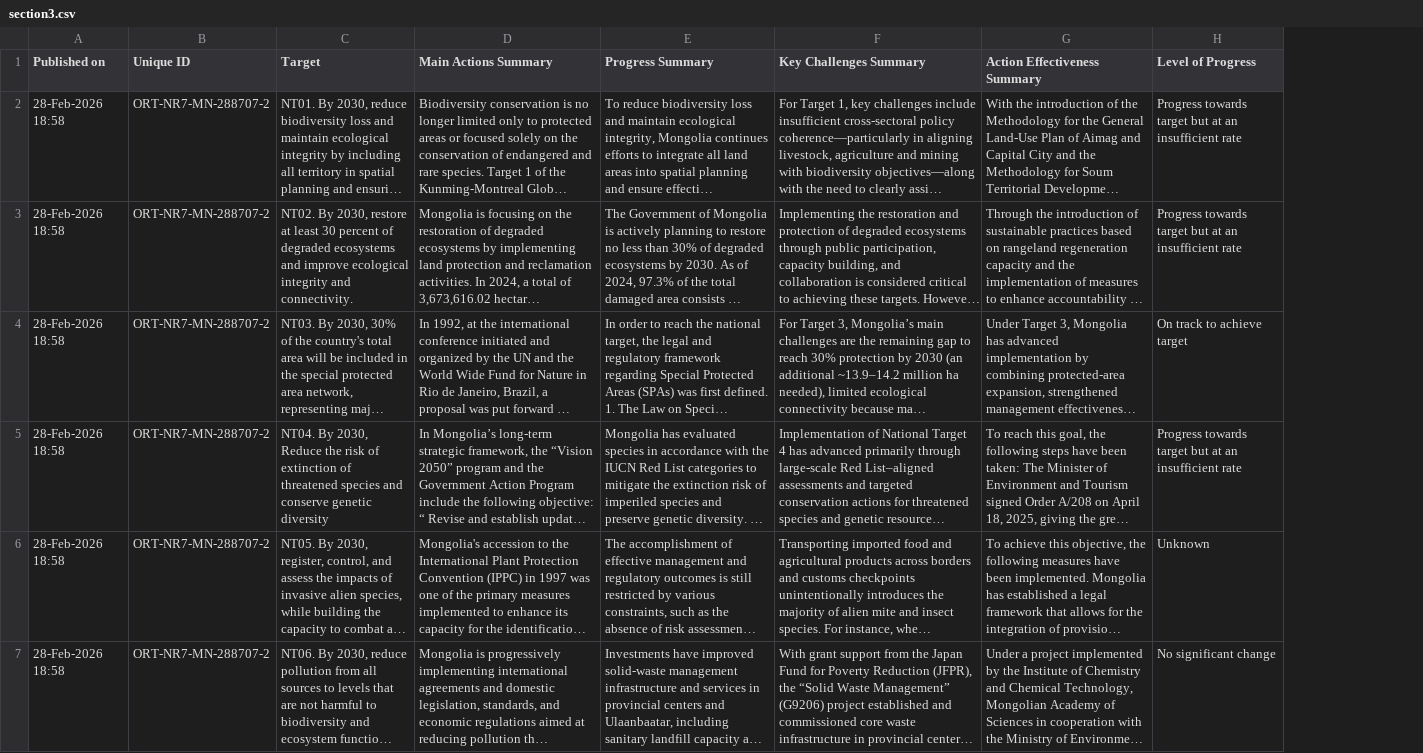
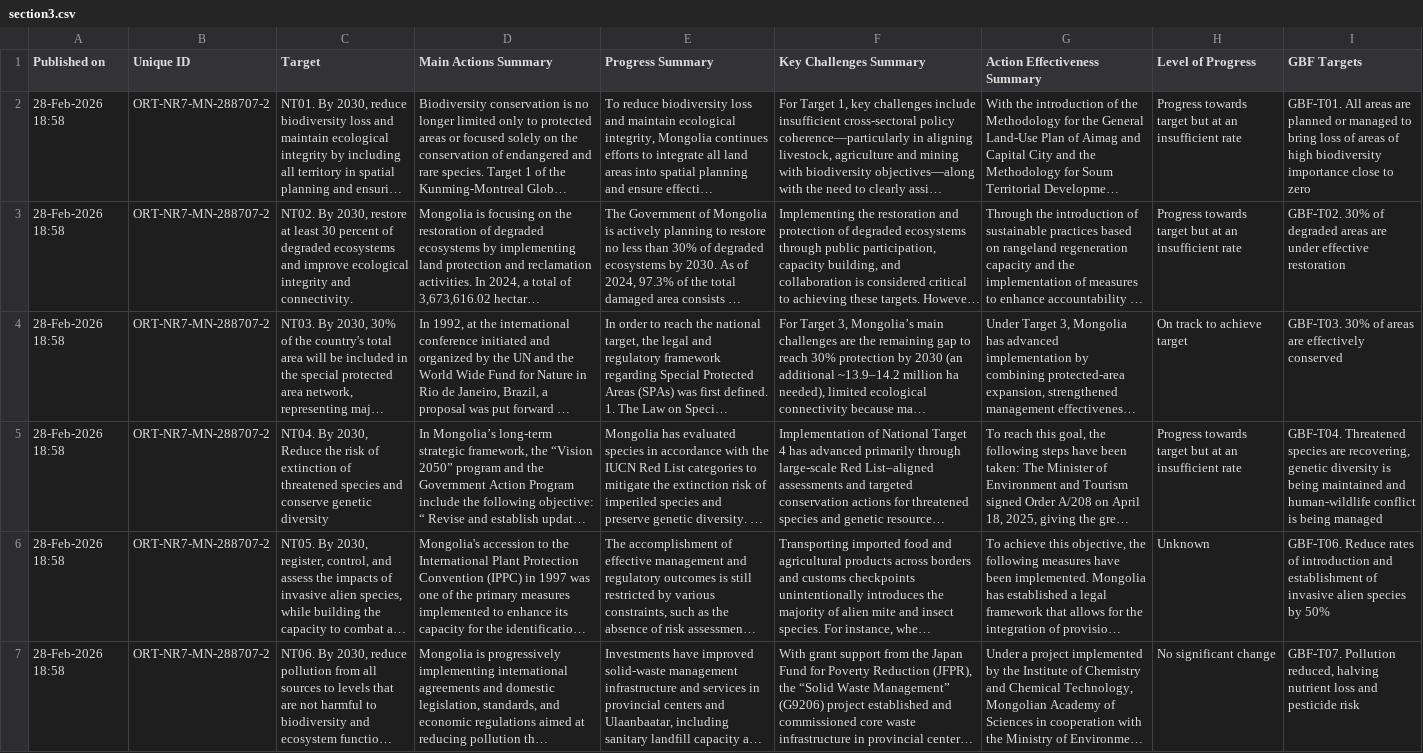
Before and after one commit to jonas-nothnagel/cpc-tracker, a CSV file: python/data/external/nr7_ort/mng/section3.csv, drawn as a sheet; only a part is shown; long unchanged cells end in …; the diff names each change by its address in the sheet, - before the commit and + after, or states it on an @@ line.

```diff
--- a/python/data/external/nr7_ort/mng/section3.csv
+++ b/python/data/external/nr7_ort/mng/section3.csv
+column I (GBF Targets), rows 2-7: GBF-T01. All areas are planned or managed to bring loss of areas of high biodiversity importance close to zero | GBF-T02. 30% of degraded areas are under effective restoration | GBF-T03. 30% of areas are effectively conserved | GBF-T04. Threatened species are recovering, genetic diversity is being maintained and human-wildlife conflict is being managed | GBF-T06. Reduce rates of introduction and establishment of invasive alien species by 50% | GBF-T07. Pollution reduced, halving nutrient loss and pesticide risk
```
Also changed, not shown: python/data/external/nr7_ort/mng/headline.csv, 5 other files.
